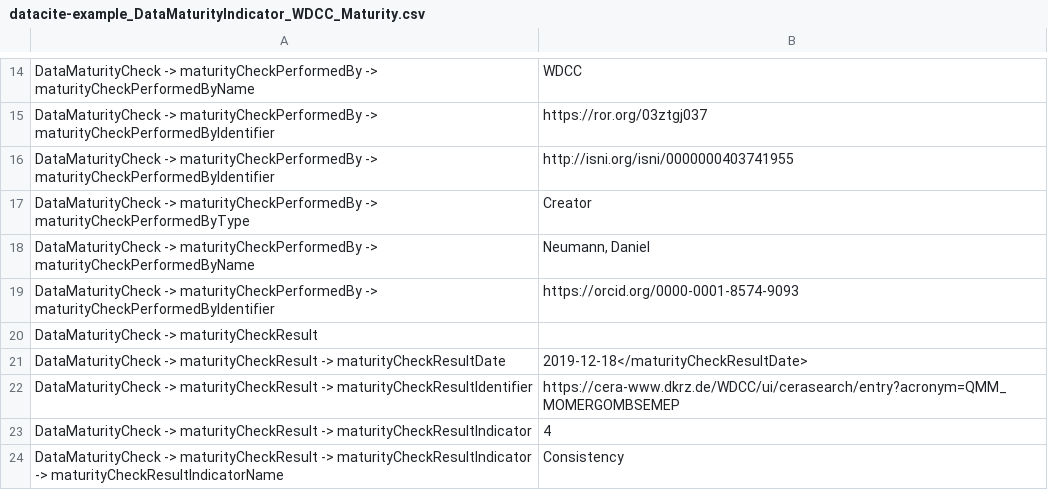
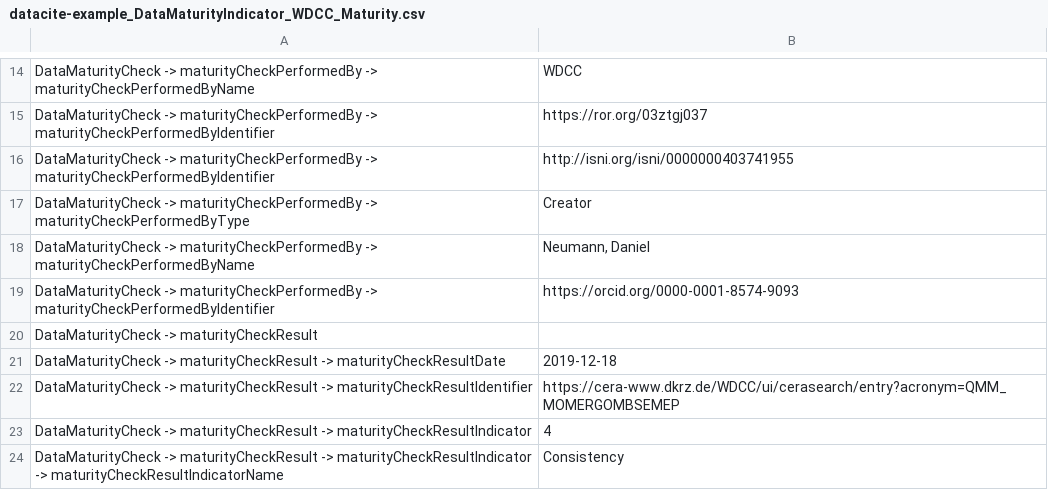
Before and after one commit to AtMoDat/maturity-indicator, a CSV file: datacite-example_DataMaturityIndicator_WDCC_Maturity.csv, drawn as a sheet; only a part is shown, gaps mark what is left out.

Commit message:
Update datacite-example_DataMaturityIndicator_WDCC_Maturity.csv
Line 21 corrected

```diff
--- a/datacite-example_DataMaturityIndicator_WDCC_Maturity.csv
+++ b/datacite-example_DataMaturityIndicator_WDCC_Maturity.csv
@@ -20,3 +20,3 @@ DataMaturityCheck -> maturityCheckPerformedBy -> maturityCheckPerformedByIdentif
 DataMaturityCheck -> maturityCheckResult,
-DataMaturityCheck -> maturityCheckResult -> maturityCheckResultDate,2019-12-18</maturityCheckResultDate>
+DataMaturityCheck -> maturityCheckResult -> maturityCheckResultDate,2019-12-18
 DataMaturityCheck -> maturityCheckResult -> maturityCheckResultIdentifier,https://cera-www.dkrz.de/WDCC/ui/cerasearch/entry?acronym=QMM_MOMERGOMBSEMEP
```
